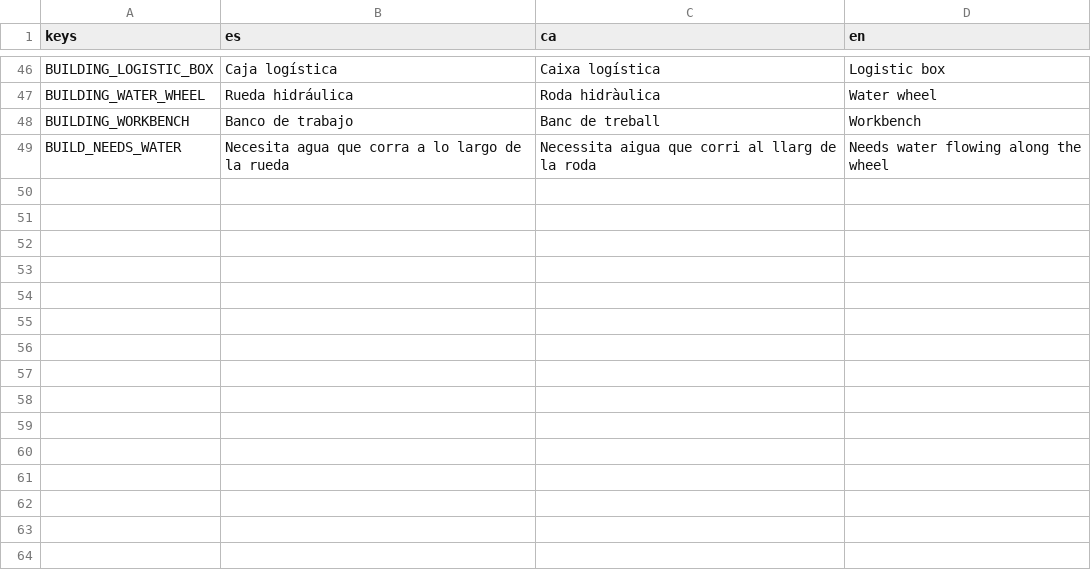
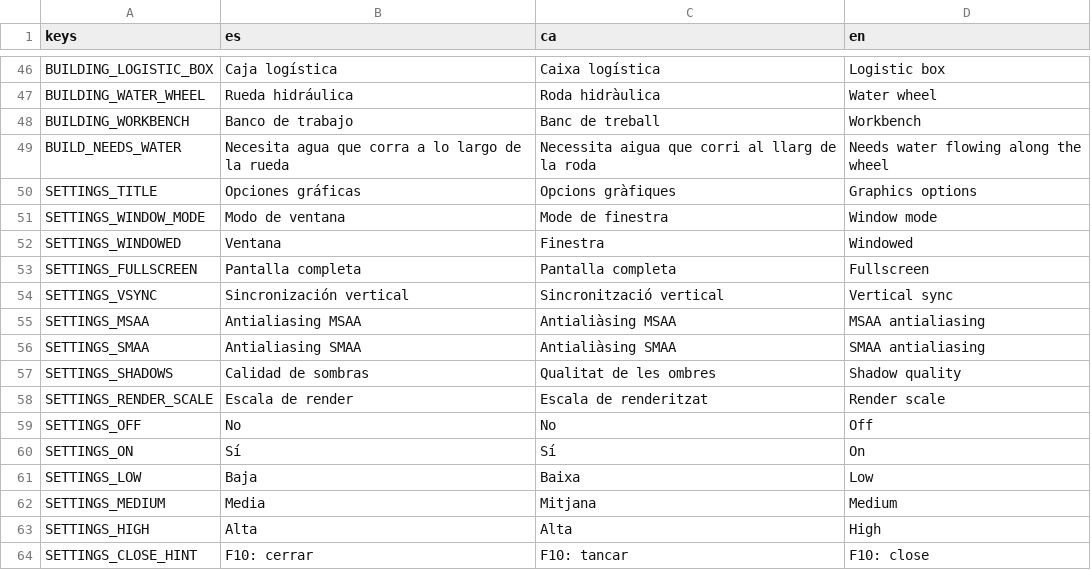
Before and after one commit to Cemiformica/formica, a CSV file: localization/translations.csv, drawn as a sheet; only a part is shown, gaps mark what is left out.

Commit message:
B5.3: opciones gráficas básicas (autoload Settings y panel con F10)

```diff
--- a/localization/translations.csv
+++ b/localization/translations.csv
@@ -49 +49,16 @@ BUILDING_WORKBENCH,Banco de trabajo,Banc de treball,Workbench
 BUILD_NEEDS_WATER,Necesita agua que corra a lo largo de la rueda,Necessita aigua que corri al llarg de la roda,Needs water flowing along the wheel
+SETTINGS_TITLE,Opciones gráficas,Opcions gràfiques,Graphics options
+SETTINGS_WINDOW_MODE,Modo de ventana,Mode de finestra,Window mode
+SETTINGS_WINDOWED,Ventana,Finestra,Windowed
+SETTINGS_FULLSCREEN,Pantalla completa,Pantalla completa,Fullscreen
+SETTINGS_VSYNC,Sincronización vertical,Sincronització vertical,Vertical sync
+SETTINGS_MSAA,Antialiasing MSAA,Antialiàsing MSAA,MSAA antialiasing
+SETTINGS_SMAA,Antialiasing SMAA,Antialiàsing SMAA,SMAA antialiasing
+SETTINGS_SHADOWS,Calidad de sombras,Qualitat de les ombres,Shadow quality
+SETTINGS_RENDER_SCALE,Escala de render,Escala de renderitzat,Render scale
+SETTINGS_OFF,No,No,Off
+SETTINGS_ON,Sí,Sí,On
+SETTINGS_LOW,Baja,Baixa,Low
+SETTINGS_MEDIUM,Media,Mitjana,Medium
+SETTINGS_HIGH,Alta,Alta,High
+SETTINGS_CLOSE_HINT,F10: cerrar,F10: tancar,F10: close
```
Also changed, not shown: 10 other files.
